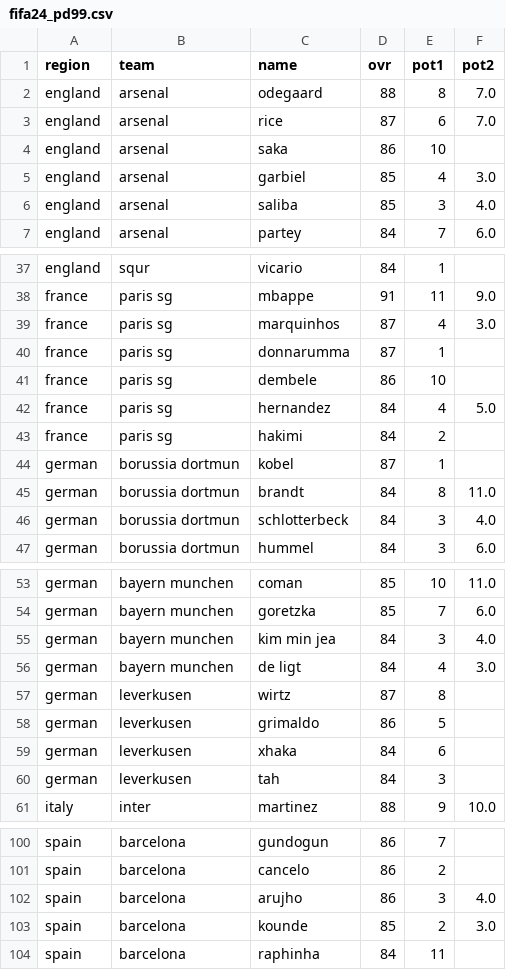
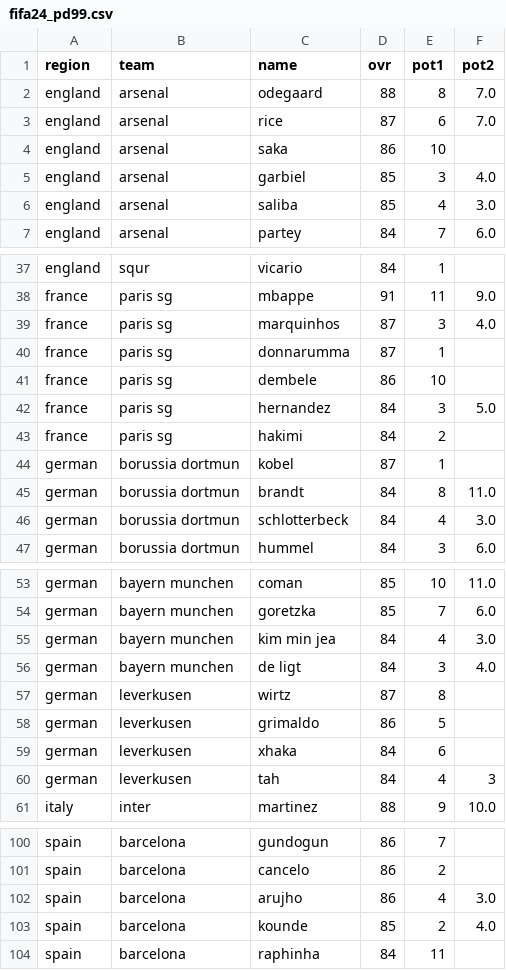
Before and after one commit to pimdejvani/fc24_pd99, a CSV file: fifa24_pd99.csv, drawn as a sheet; only a part is shown, gaps mark what is left out; the diff covers the shown part only.

Commit message:
กองหลัง เร็วซ้าย ชัวร์ขวา

```diff
--- a/fifa24_pd99.csv
+++ b/fifa24_pd99.csv
@@ -4,4 +4,4 @@ england,arsenal,rice,87,6,7.0
 england,arsenal,saka,86,10,
-england,arsenal,garbiel,85,4,3.0
-england,arsenal,saliba,85,3,4.0
+england,arsenal,garbiel,85,3,4.0
+england,arsenal,saliba,85,4,3.0
 england,arsenal,partey,84,7,6.0
@@ -38,6 +38,6 @@ england,squr,vicario,84,1,
 france,paris sg,mbappe,91,11,9.0
-france,paris sg,marquinhos,87,4,3.0
+france,paris sg,marquinhos,87,3,4.0
 france,paris sg,donnarumma,87,1,
 france,paris sg,dembele,86,10,
-france,paris sg,hernandez,84,4,5.0
+france,paris sg,hernandez,84,3,5.0
 france,paris sg,hakimi,84,2,
@@ -45,3 +45,3 @@ german,borussia dortmun,kobel,87,1,
 german,borussia dortmun,brandt,84,8,11.0
-german,borussia dortmun,schlotterbeck,84,3,4.0
+german,borussia dortmun,schlotterbeck,84,4,3.0
 german,borussia dortmun,hummel,84,3,6.0
@@ -54,4 +54,4 @@ german,bayern munchen,coman,85,10,11.0
 german,bayern munchen,goretzka,85,7,6.0
-german,bayern munchen,kim min jea,84,3,4.0
-german,bayern munchen,de ligt,84,4,3.0
+german,bayern munchen,kim min jea,84,4,3.0
+german,bayern munchen,de ligt,84,3,4.0
 german,leverkusen,wirtz,87,8,
@@ -59,3 +59,3 @@ german,leverkusen,grimaldo,86,5,
 german,leverkusen,xhaka,84,6,
-german,leverkusen,tah,84,3,
+german,leverkusen,tah,84,4,3
 italy,inter,martinez,88,9,10.0
@@ -101,4 +101,4 @@ spain,barcelona,gundogun,86,7,
 spain,barcelona,cancelo,86,2,
-spain,barcelona,arujho,86,3,4.0
-spain,barcelona,kounde,85,2,3.0
+spain,barcelona,arujho,86,4,3.0
+spain,barcelona,kounde,85,2,4.0
 spain,barcelona,raphinha,84,11,
```
Also changed, not shown: 9 edited cells elsewhere in this file.
